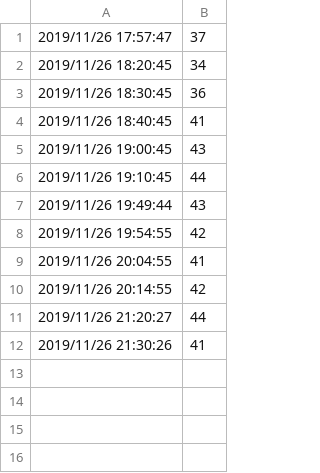
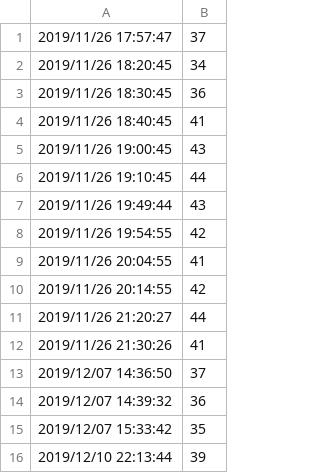
Before and after one commit to arox86/projectDiskInfo, a CSV file: Marginality/Smart/Samsung SSD 860 EVO M.2 250GBS413NX0M208099J/Temperature.csv, drawn as a sheet; the diff names each change by its address in the sheet, - before the commit and + after, or states it on an @@ line.

```diff
--- a/Marginality/Smart/Samsung SSD 860 EVO M.2 250GBS413NX0M208099J/Temperature.csv
+++ b/Marginality/Smart/Samsung SSD 860 EVO M.2 250GBS413NX0M208099J/Temperature.csv
+row 13: 2019/12/07 14:36:50 | 37
+row 14: 2019/12/07 14:39:32 | 36
+row 15: 2019/12/07 15:33:42 | 35
+row 16: 2019/12/10 22:13:44 | 39
```
Also changed, not shown: Marginality/Smart/Samsung SSD 860 EVO M.2 250GBS413NX0M208099J/BE.csv, 38 other files.
